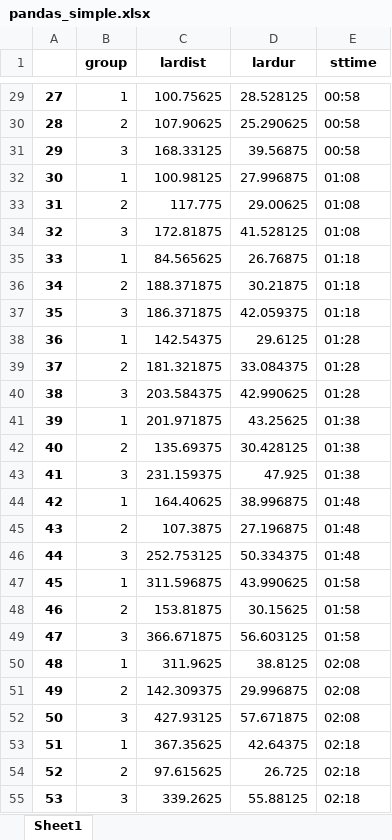
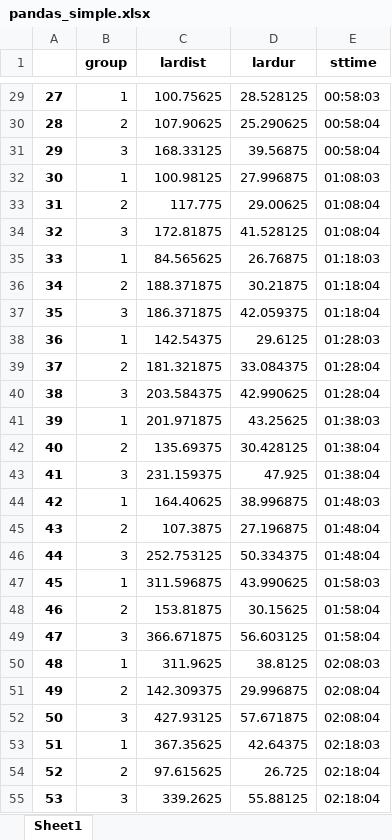
Before and after one commit to nzmattgrant/ZebraFishDataAnalysis, an Excel workbook: pandas_simple.xlsx, sheet Sheet1, drawn as a sheet; only a part is shown, gaps mark what is left out; values as stored, in another font and other column widths than the file's, no borders; the diff covers the shown part only; the diff names each change by its address in the sheet, - before the commit and + after, or states it on an @@ line.

```diff
--- a/pandas_simple.xlsx (sheet Sheet1)
+++ b/pandas_simple.xlsx (sheet Sheet1)
-E29 (sttime): 00:58
+E29 (sttime): 00:58:03
-E30:E31 (sttime): 00:58
+E30:E31 (sttime): 00:58:04
-E32 (sttime): 01:08
+E32 (sttime): 01:08:03
-E33:E34 (sttime): 01:08
+E33:E34 (sttime): 01:08:04
-E35 (sttime): 01:18
+E35 (sttime): 01:18:03
-E36:E37 (sttime): 01:18
+E36:E37 (sttime): 01:18:04
-E38 (sttime): 01:28
+E38 (sttime): 01:28:03
-E39:E40 (sttime): 01:28
+E39:E40 (sttime): 01:28:04
-E41 (sttime): 01:38
+E41 (sttime): 01:38:03
-E42:E43 (sttime): 01:38
+E42:E43 (sttime): 01:38:04
-E44 (sttime): 01:48
+E44 (sttime): 01:48:03
-E45:E46 (sttime): 01:48
+E45:E46 (sttime): 01:48:04
-E47 (sttime): 01:58
+E47 (sttime): 01:58:03
-E48:E49 (sttime): 01:58
+E48:E49 (sttime): 01:58:04
-E50 (sttime): 02:08
+E50 (sttime): 02:08:03
-E51:E52 (sttime): 02:08
+E51:E52 (sttime): 02:08:04
-E53 (sttime): 02:18
+E53 (sttime): 02:18:03
-E54:E55 (sttime): 02:18
+E54:E55 (sttime): 02:18:04
```
Also changed, not shown: 171 edited cells elsewhere in this sheet, 2 other files.
